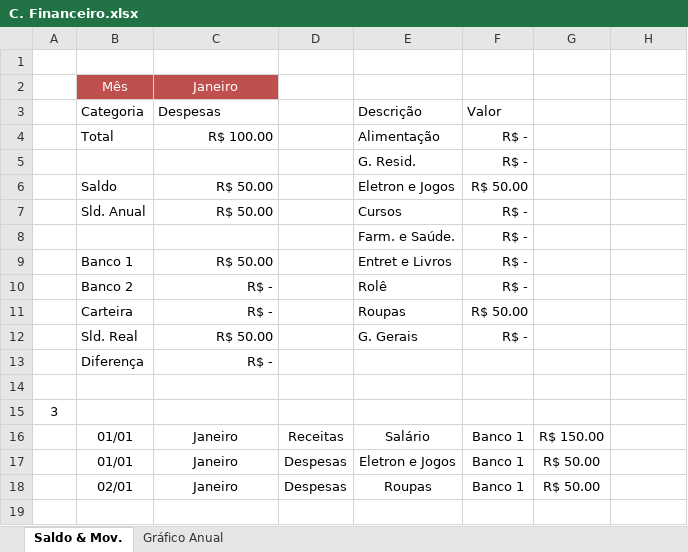
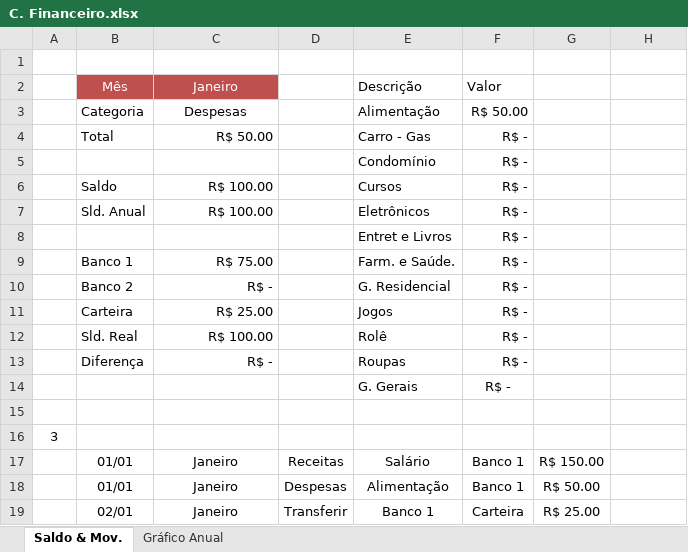
Before and after one commit to RobisonTorres/Personal_Finance, an Excel workbook: C. Financeiro.xlsx, sheet Saldo & Mov., drawn as a sheet; values as stored, in another font and other column widths than the file's, no borders; charts and pictures and conditional formats and table styles not drawn; removed rows and columns are numbered as before the commit, all else as after; the diff names each change by its address in the sheet, - before the commit and + after, or states it on an @@ line.

```diff
--- a/C. Financeiro.xlsx (sheet Saldo & Mov.)
+++ b/C. Financeiro.xlsx (sheet Saldo & Mov.)
-E2: (empty)
+E2: Descrição
-F2: (empty)
+F2: Valor
-C3 alignment: left
+C3 alignment: center
-E3: Descrição
+E3: Alimentação
-F3: Valor
+F3: R$ 50.00
-C4: R$ 100.00
+C4: R$ 50.00
-E4: Alimentação
+E4: Carro - Gas
-E5: G. Resid.
+E5: Condomínio
-row 6:  | Saldo | R$ 50.00 |  | Eletron e Jogos | R$ 50.00
-B6: Sld. Anual
+B6: Saldo
-C6: R$ 50.00
+C6: R$ 100.00
+row 7:  | Sld. Anual | R$ 100.00 |  | Eletrônicos | R$ -
-E8: Farm. e Saúde.
+E8: Entret e Livros
-C9: R$ 50.00
+C9: R$ 75.00
-E9: Entret e Livros
+E9: Farm. e Saúde.
-E10: Rolê
+E10: G. Residencial
-row 11:  | Carteira | R$ - |  | Roupas | R$ 50.00
+row 11:  | Carteira | R$ 25.00 |  | Jogos | R$ -
-C12: R$ 50.00
+C12: R$ 100.00
-E12: G. Gerais
+E12: Rolê
-E13: (empty)
+E13: Roupas
-F13: (empty)
+F13: R$ -
+row 14:  |  |  |  | G. Gerais | R$ -
-E18: Eletron e Jogos
+E18: Alimentação
-row 18:  | 02/01 | Janeiro | Despesas | Roupas | Banco 1 | R$ 50.00
+row 19:  | 02/01 | Janeiro | Transferir | Banco 1 | Carteira | R$ 25.00
```
Also changed, not shown: sheet Gráfico Anual, formulas that keep their value, charts or pictures, Personal_Budget.xlsx.
